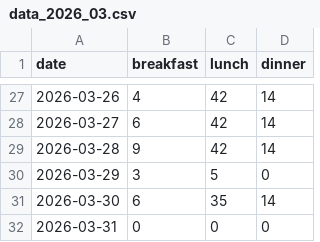
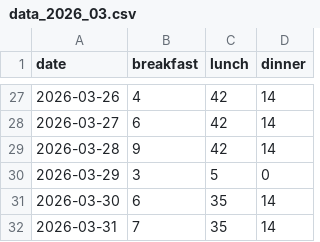
Before and after one commit to shivarajsshetty/InvoiceGen_SS, a CSV file: data/data_2026_03.csv, drawn as a sheet; only a part is shown, gaps mark what is left out.

Commit message:
Update meal data 2026-03

```diff
--- a/data/data_2026_03.csv
+++ b/data/data_2026_03.csv
@@ -31,2 +31,2 @@ date,breakfast,lunch,dinner
 2026-03-30,6,35,14
-2026-03-31,0,0,0
+2026-03-31,7,35,14
```
